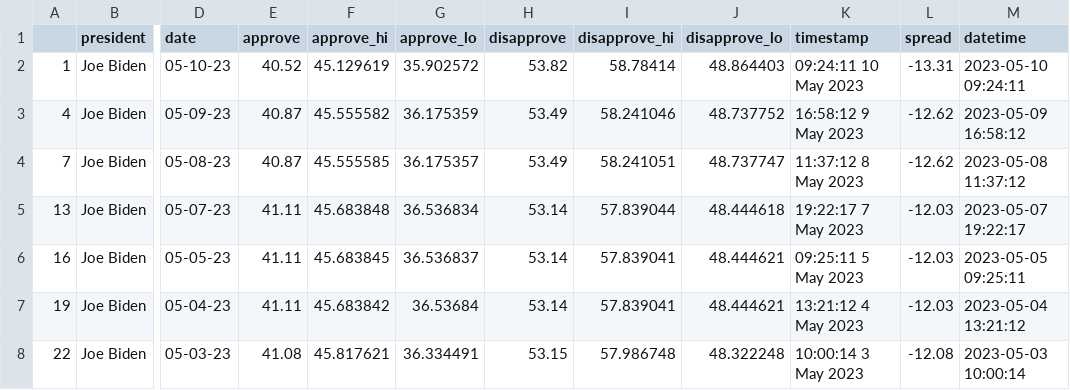
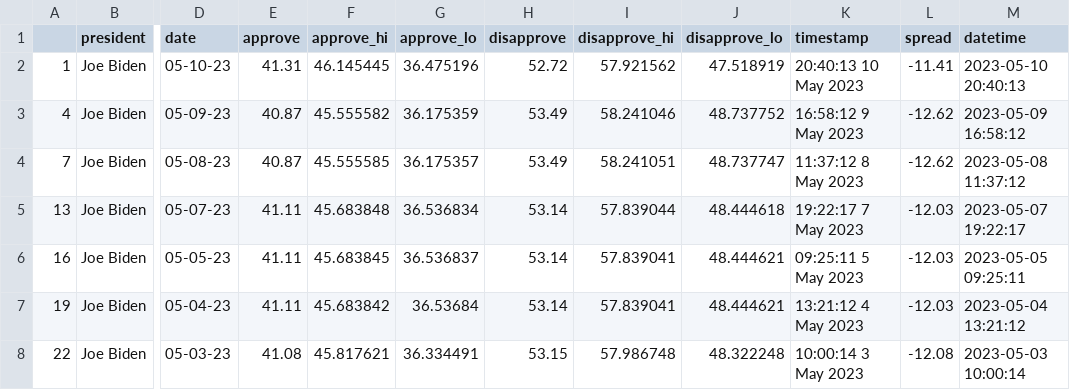
Before and after one commit to jasonchuanet/jour561-auto-scraper-demo, a CSV file: data/processed/biden_polls_adults.csv, drawn as a sheet; only a part is shown, gaps mark what is left out; the diff names each change by its address in the sheet, - before the commit and + after, or states it on an @@ line.

```diff
--- a/data/processed/biden_polls_adults.csv
+++ b/data/processed/biden_polls_adults.csv
-E2 (approve): 40.52
+E2 (approve): 41.31
-F2 (approve_hi): 45.129619
+F2 (approve_hi): 46.145445
-G2 (approve_lo): 35.902572
+G2 (approve_lo): 36.475196
-H2 (disapprove): 53.82
+H2 (disapprove): 52.72
-I2 (disapprove_hi): 58.78414
+I2 (disapprove_hi): 57.921562
-J2 (disapprove_lo): 48.864403
+J2 (disapprove_lo): 47.518919
-K2 (timestamp): 09:24:11 10 May 2023
+K2 (timestamp): 20:40:13 10 May 2023
-L2 (spread): -13.31
+L2 (spread): -11.41
-M2 (datetime): 2023-05-10 09:24:11
+M2 (datetime): 2023-05-10 20:40:13
```
